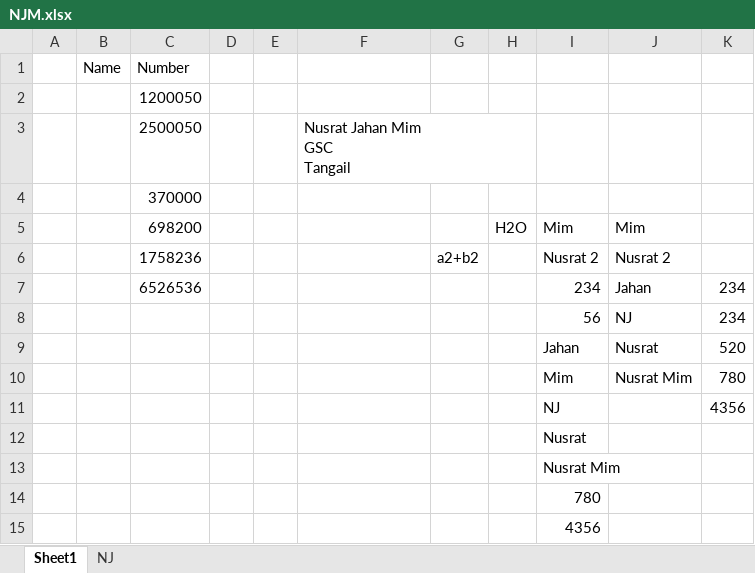
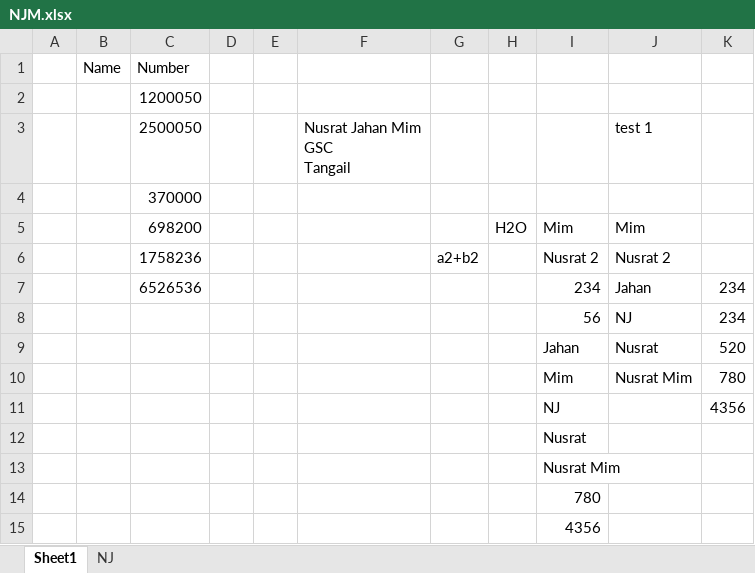
Before and after one commit to NJM520/Nusrat-Jahan-Mim, an Excel workbook: NJM.xlsx, sheet Sheet1, drawn as a sheet; values as stored, in another font and other column widths than the file's, no borders; the diff names each change by its address in the sheet, - before the commit and + after, or states it on an @@ line.

Commit message:
test 2

```diff
--- a/NJM.xlsx (sheet Sheet1)
+++ b/NJM.xlsx (sheet Sheet1)
-J3: (empty)
+J3: test 1
```
